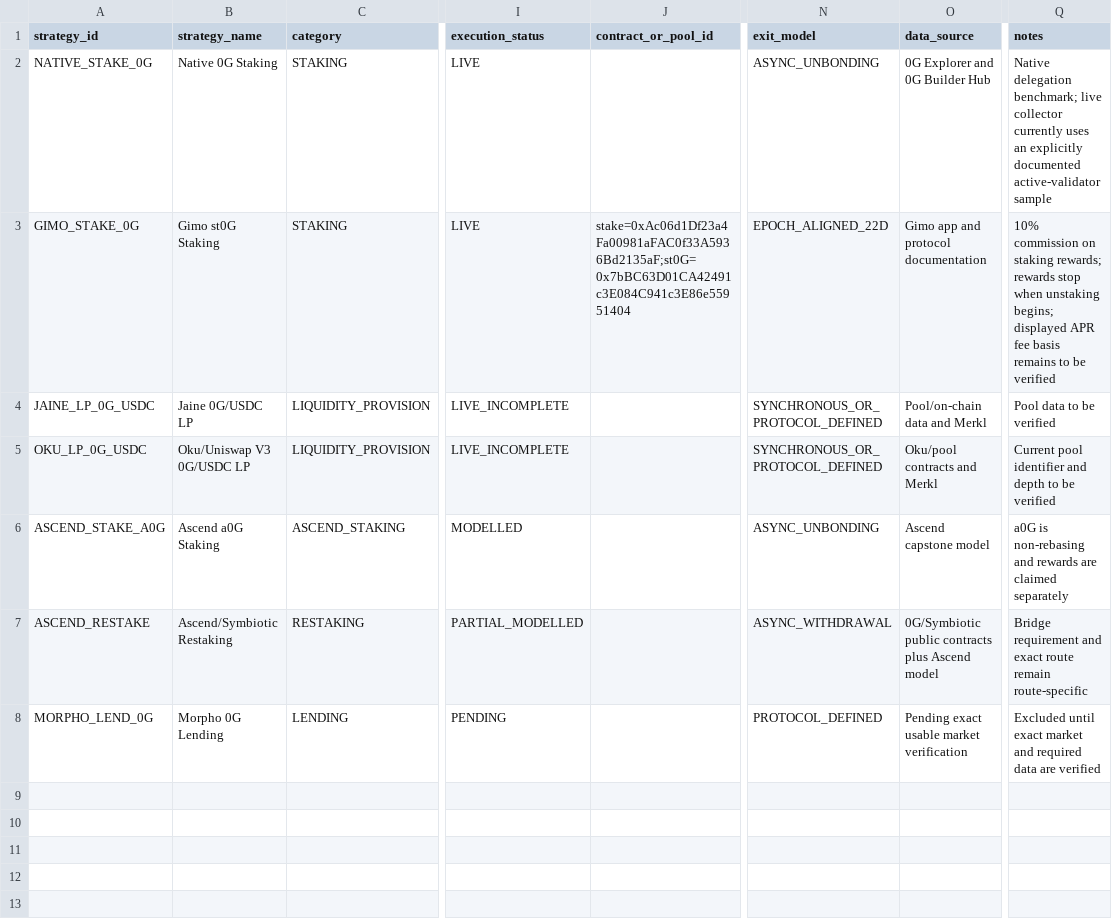
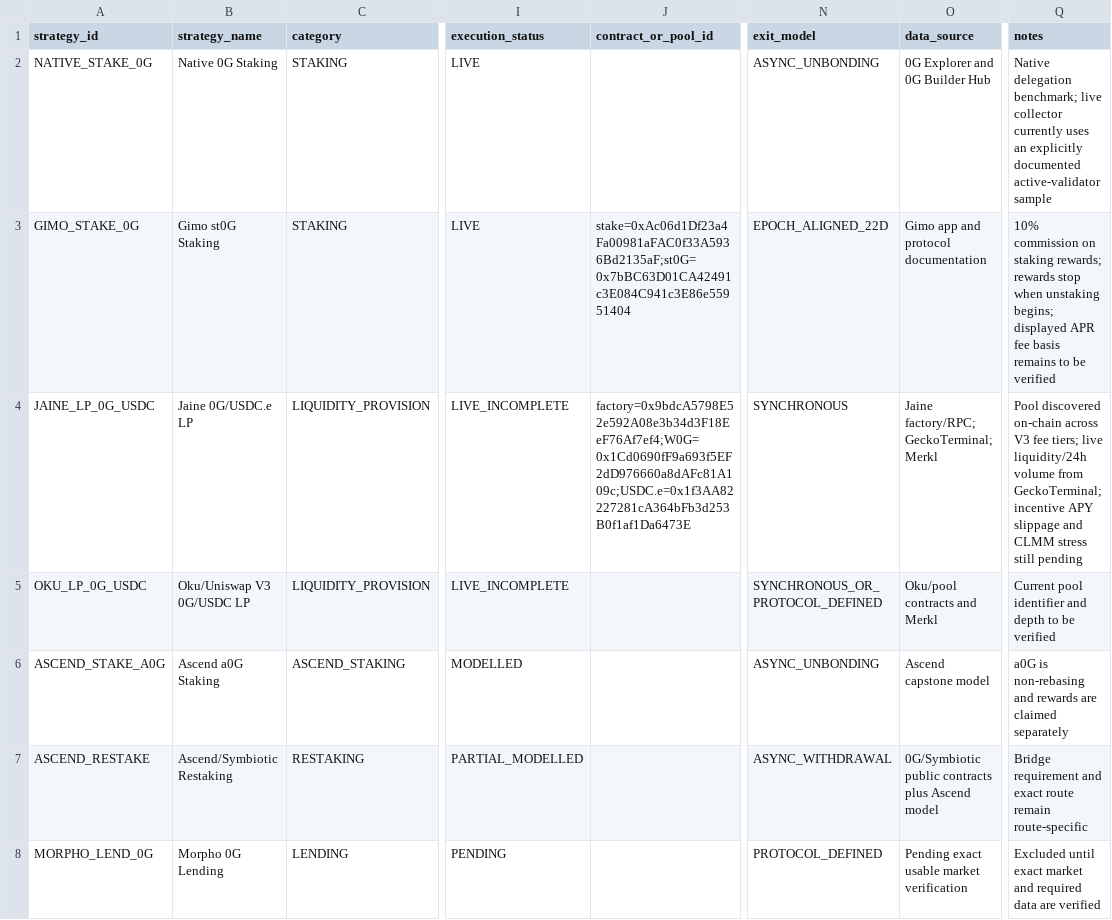
Before and after one commit to Ravin1010/ascend-optimizer-mvp, a CSV file: data/strategies.csv, drawn as a sheet; only a part is shown, gaps mark what is left out; the diff names each change by its address in the sheet, - before the commit and + after, or states it on an @@ line.

Commit message:
Add verified Jaine route metadata

```diff
--- a/data/strategies.csv
+++ b/data/strategies.csv
-B4 (strategy_name): Jaine 0G/USDC LP
+B4 (strategy_name): Jaine 0G/USDC.e LP
-J4 (contract_or_pool_id): (empty)
+J4 (contract_or_pool_id): factory=0x9bdcA5798E52e592A08e3b34d3F18EeF76Af7ef4;W0G=0x1Cd0690fF9a693f5EF2dD976660a8dAFc81A109c;USDC.e=0x1f3AA82227281cA364bFb3d253B0f1af1Da6473E
-N4 (exit_model): SYNCHRONOUS_OR_PROTOCOL_DEFINED
+N4 (exit_model): SYNCHRONOUS
-O4 (data_source): Pool/on-chain data and Merkl
+O4 (data_source): Jaine factory/RPC; GeckoTerminal; Merkl
-Q4 (notes): Pool data to be verified
+Q4 (notes): Pool discovered on-chain across V3 fee tiers; live liquidity/24h volume from GeckoTerminal; incentive APY slippage and CLMM stress still pending
```
